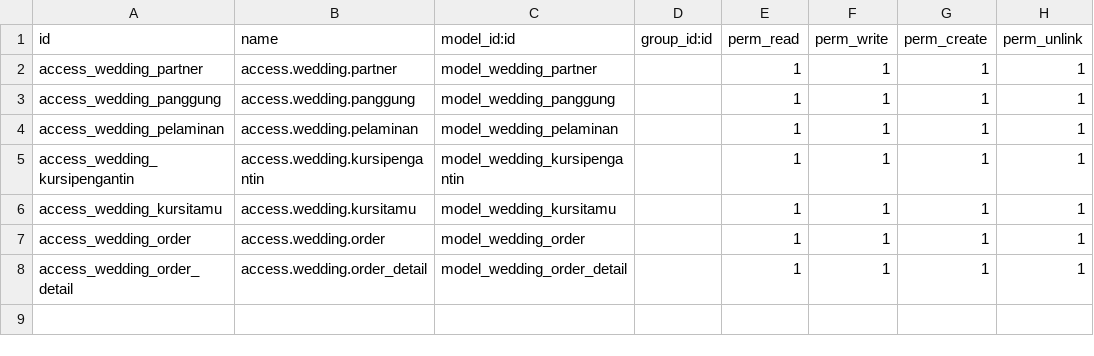
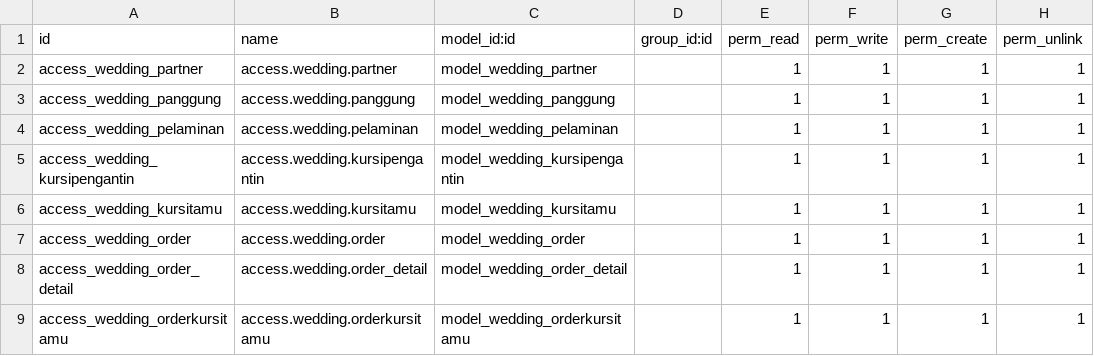
Before and after one commit to reihansetya/wedding-org, a CSV file: security/ir.model.access.csv, drawn as a sheet; the diff names each change by its address in the sheet, - before the commit and + after, or states it on an @@ line.

```diff
--- a/security/ir.model.access.csv
+++ b/security/ir.model.access.csv
+row 9: access_wedding_orderkursitamu | access.wedding.orderkursitamu | model_wedding_orderkursitamu |  | 1 | 1 | 1 | 1
```
Also changed, not shown: 6 other files.
